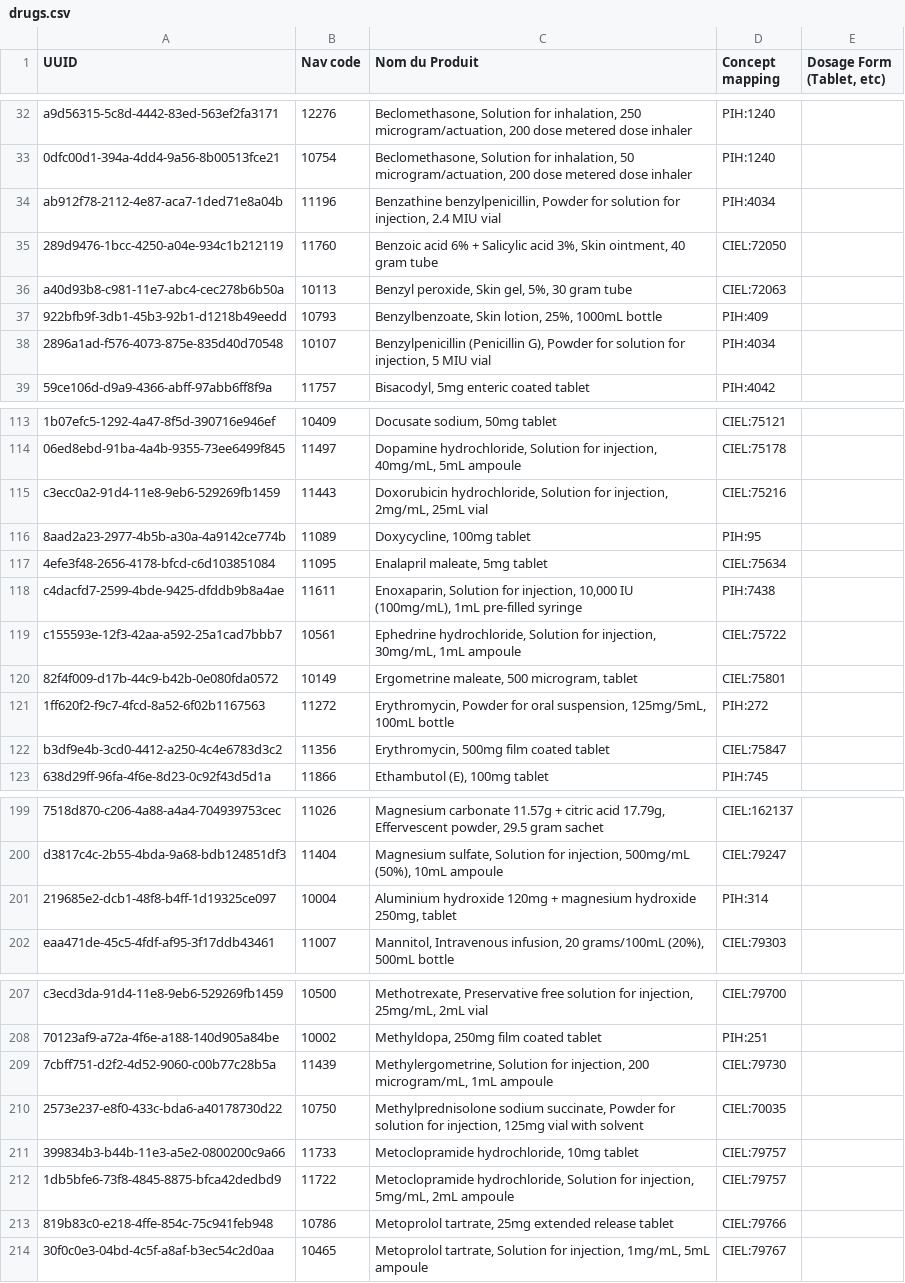
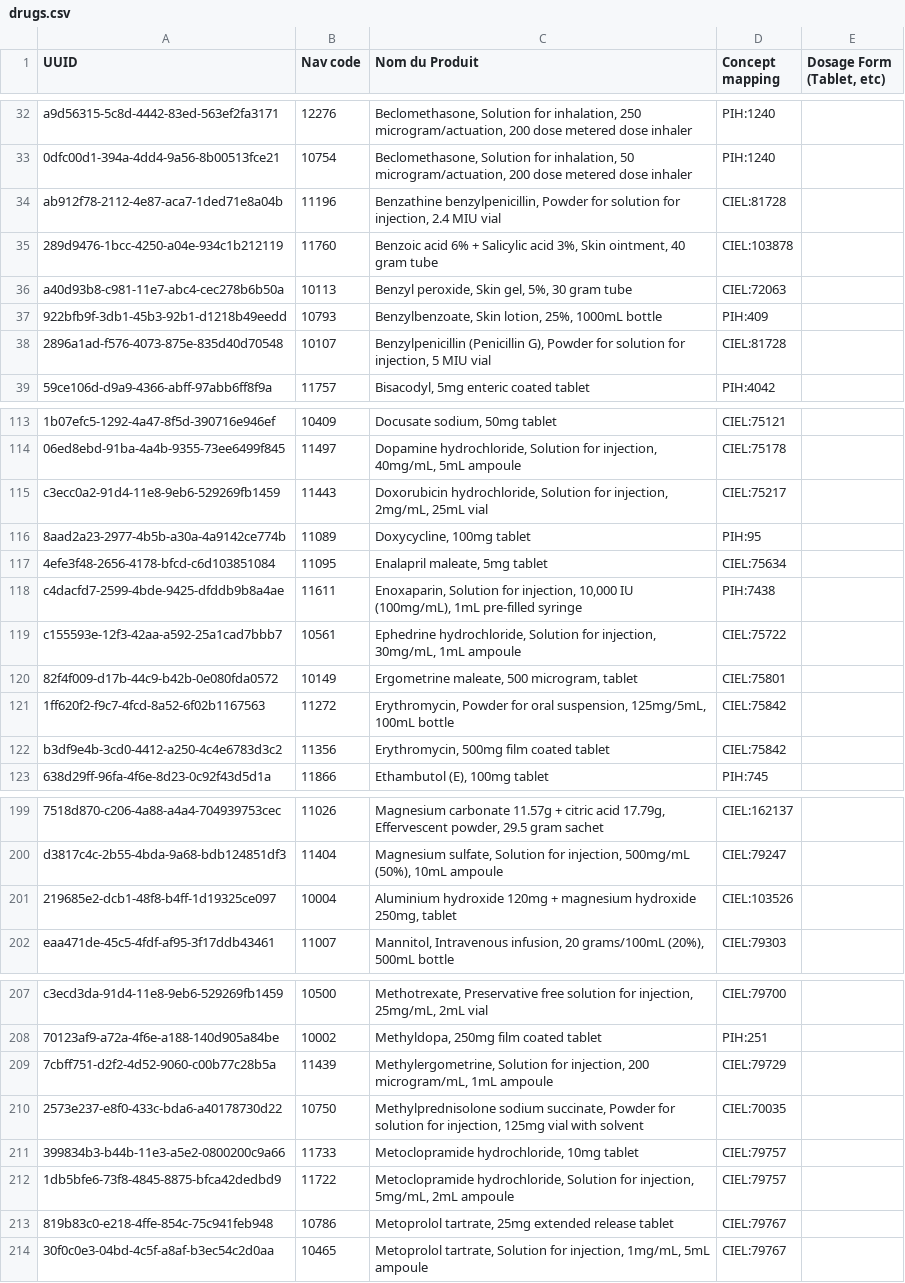
Before and after one commit to andycotton/openmrs-config-zl, a CSV file: configuration/pih/drugs/drugs.csv, drawn as a sheet; only a part is shown, gaps mark what is left out; the diff covers the shown part only; the diff names each change by its address in the sheet, - before the commit and + after, or states it on an @@ line.

Commit message:
UHM-4389 Update medication preferred names

```diff
--- a/configuration/pih/drugs/drugs.csv
+++ b/configuration/pih/drugs/drugs.csv
-D34 (Concept mapping): PIH:4034
+D34 (Concept mapping): CIEL:81728
-D35 (Concept mapping): CIEL:72050
+D35 (Concept mapping): CIEL:103878
-D38 (Concept mapping): PIH:4034
+D38 (Concept mapping): CIEL:81728
-D115 (Concept mapping): CIEL:75216
+D115 (Concept mapping): CIEL:75217
-D121 (Concept mapping): PIH:272
+D121 (Concept mapping): CIEL:75842
-D122 (Concept mapping): CIEL:75847
+D122 (Concept mapping): CIEL:75842
-D201 (Concept mapping): PIH:314
+D201 (Concept mapping): CIEL:103526
-D209 (Concept mapping): CIEL:79730
+D209 (Concept mapping): CIEL:79729
-D213 (Concept mapping): CIEL:79766
+D213 (Concept mapping): CIEL:79767
```
Also changed, not shown: 5 edited cells elsewhere in this file.
